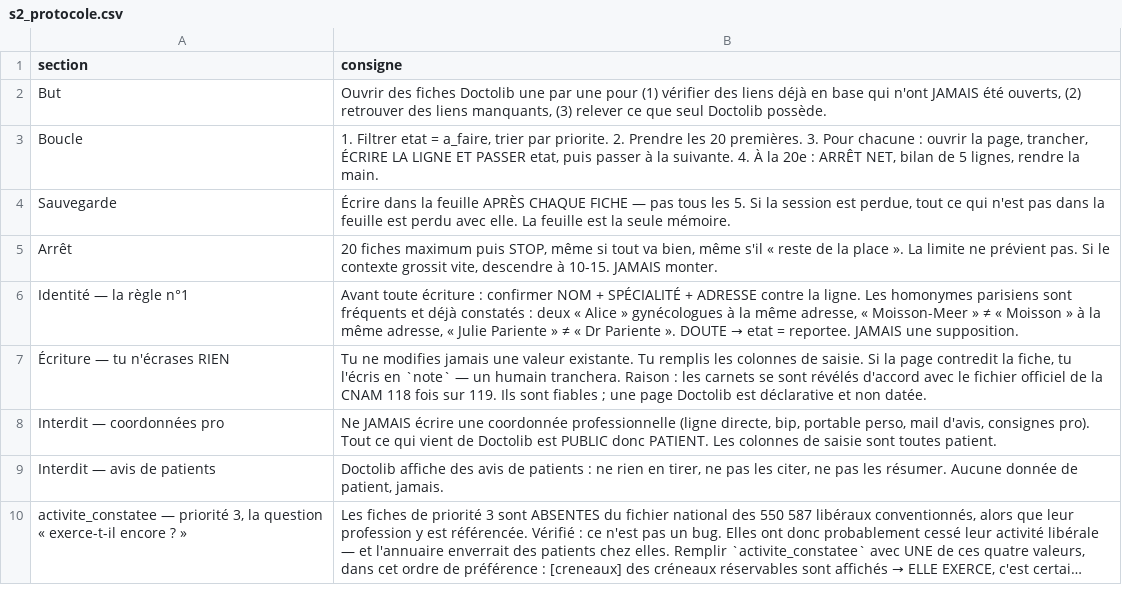
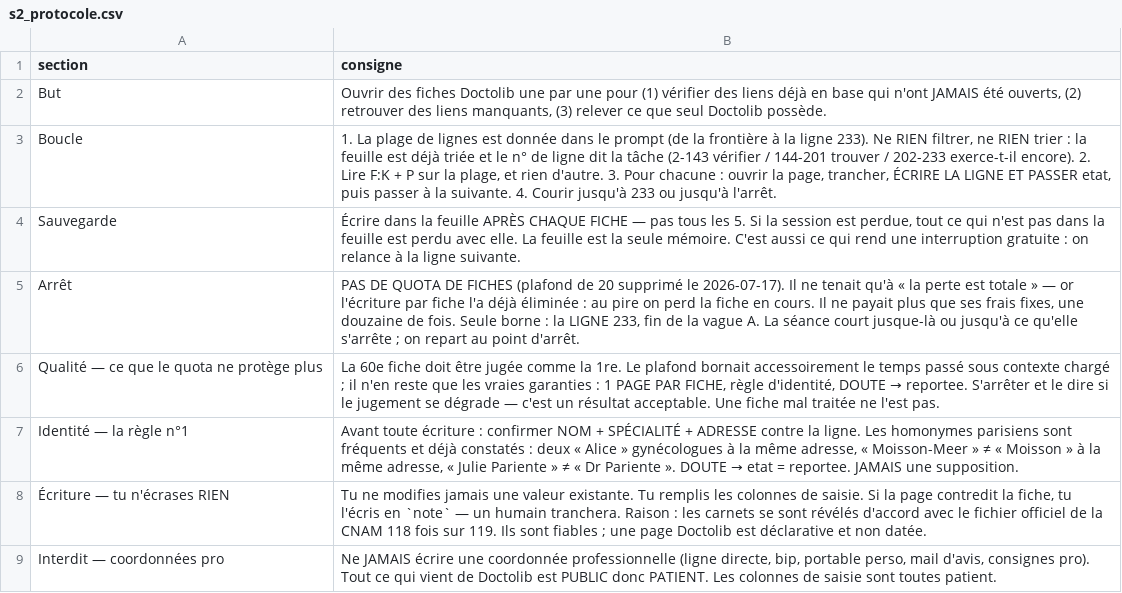
Before and after one commit to kovuthecat/Annuaire-MSP, a CSV file: supabase/import/s2_protocole.csv, drawn as a sheet; only a part is shown; the shorter side is filled out with more unchanged rows; long unchanged cells end in ….

```diff
--- a/supabase/import/s2_protocole.csv
+++ b/supabase/import/s2_protocole.csv
@@ -2,5 +2,6 @@
 But,"Ouvrir des fiches Doctolib une par une pour (1) vérifier des liens déjà en base qui n'ont JAMAIS été ouverts, (2) retrouver des liens manquants, (3) relever ce que seul Doctolib possède."
-Boucle,"1. Filtrer etat = a_faire, trier par priorite. 2. Prendre les 20 premières. 3. Pour chacune : ouvrir la page, trancher, ÉCRIRE LA LIGNE ET PASSER etat, puis passer à la suivante. 4. À la 20e : ARRÊT NET, bilan de 5 lignes, rendre la main."
-Sauvegarde,"Écrire dans la feuille APRÈS CHAQUE FICHE — pas tous les 5. Si la session est perdue, tout ce qui n'est pas dans la feuille est perdu avec elle. La feuille est la seule mémoire."
-Arrêt,"20 fiches maximum puis STOP, même si tout va bien, même s'il « reste de la place ». La limite ne prévient pas. Si le contexte grossit vite, descendre à 10-15. JAMAIS monter."
+Boucle,"1. La plage de lignes est donnée dans le prompt (de la frontière à la ligne 233). Ne RIEN filtrer, ne RIEN trier : la feuille est déjà triée et le n° de ligne dit la tâche (2-143 vérifier / 144-201 trouver / 202-233 exerce-t-il encore). 2. Lire F:K + P sur la plage, et rien d'autre. 3. Pour chacune : ouvrir la page, trancher, ÉCRIRE LA LIGNE ET PASSER etat, puis passer à la suivante. 4. Courir jusqu'à 233 ou jusqu'à l'arrêt."
+Sauvegarde,"Écrire dans la feuille APRÈS CHAQUE FICHE — pas tous les 5. Si la session est perdue, tout ce qui n'est pas dans la feuille est perdu avec elle. La feuille est la seule mémoire. C'est aussi ce qui rend une interruption gratuite : on relance à la ligne suivante."
+Arrêt,"PAS DE QUOTA DE FICHES (plafond de 20 supprimé le 2026-07-17). Il ne tenait qu'à « la perte est totale » — or l'écriture par fiche l'a déjà éliminée : au pire on perd la fiche en cours. Il ne payait plus que ses frais fixes, une douzaine de fois. Seule borne : la LIGNE 233, fin de la vague A. La séance court jusque-là ou jusqu'à ce qu'elle s'arrête ; on repart au point d'arrêt."
+Qualité — ce que le quota ne protège plus,"La 60e fiche doit être jugée comme la 1re. Le plafond bornait accessoirement le temps passé sous contexte chargé ; il n'en reste que les vraies garanties : 1 PAGE PAR FICHE, règle d'identité, DOUTE → reportee. S'arrêter et le dire si le jugement se dégrade — c'est un résultat acceptable. Une fiche mal traitée ne l'est pas."
 Identité — la règle n°1,"Avant toute écriture : confirmer NOM + SPÉCIALITÉ + ADRESSE contre la ligne. Les homonymes parisiens sont fréquents et déjà constatés : deux « Alice » gynécologues à la même adresse, « Moisson-Meer » ≠ « Moisson » à la même adresse, « Julie Pariente » ≠ « Dr Pariente ». DOUTE → etat = reportee. JAMAIS une supposition."
```
Also changed, not shown: supabase/import/s2_worklist.csv, 26 other files.
